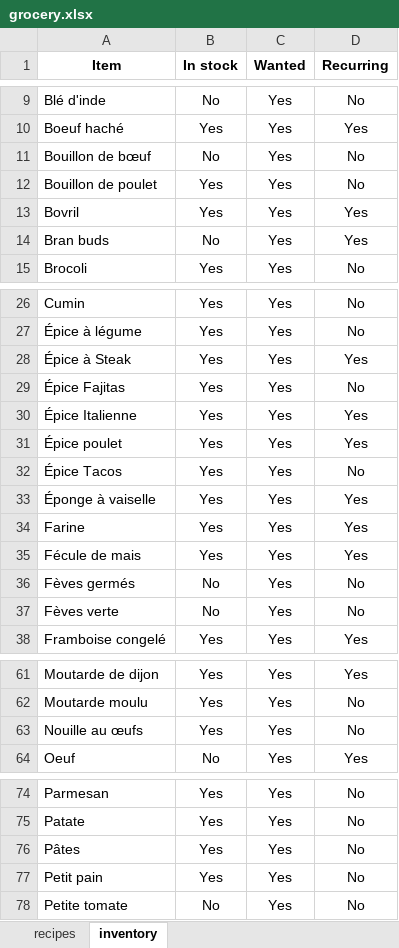
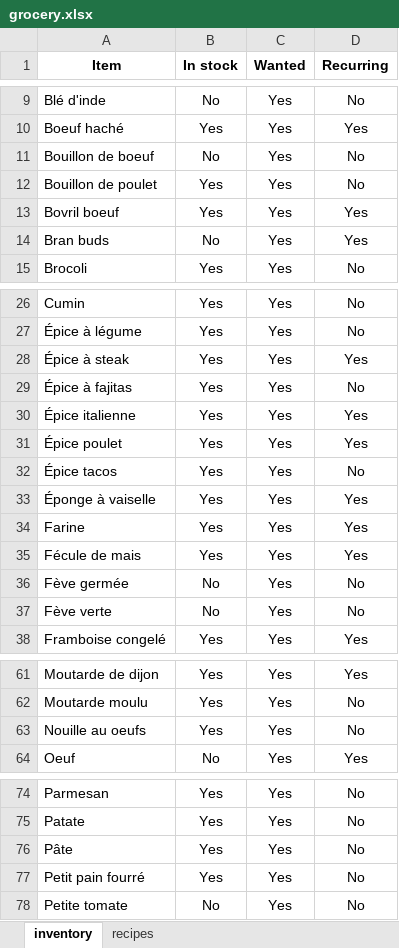
Before and after one commit to XavierPainchaud/automated_grocery_list, an Excel workbook: grocery/grocery.xlsx, sheet inventory, drawn as a sheet; only a part is shown, gaps mark what is left out; values as stored, in another font and other column widths than the file's, no borders; the diff covers the shown part only; the diff names each change by its address in the sheet, - before the commit and + after, or states it on an @@ line.

```diff
--- a/grocery/grocery.xlsx (sheet inventory)
+++ b/grocery/grocery.xlsx (sheet inventory)
@@ sheet tab order changed: inventory | recipes @@
-A11 (Item): Bouillon de bœuf
+A11 (Item): Bouillon de boeuf
-A13 (Item): Bovril
+A13 (Item): Bovril boeuf
-A28 (Item): Épice à Steak
+A28 (Item): Épice à steak
-A29 (Item): Épice Fajitas
+A29 (Item): Épice à fajitas
-A30 (Item): Épice Italienne
+A30 (Item): Épice italienne
-A32 (Item): Épice Tacos
+A32 (Item): Épice tacos
-A36 (Item): Fèves germés
+A36 (Item): Fève germée
-A37 (Item): Fèves verte
+A37 (Item): Fève verte
-A63 (Item): Nouille au œufs
+A63 (Item): Nouille au oeufs
-A76 (Item): Pâtes
+A76 (Item): Pâte
-A77 (Item): Petit pain
+A77 (Item): Petit pain fourré
```
Also changed, not shown: 2 edited cells elsewhere in this sheet, 1 other file.
